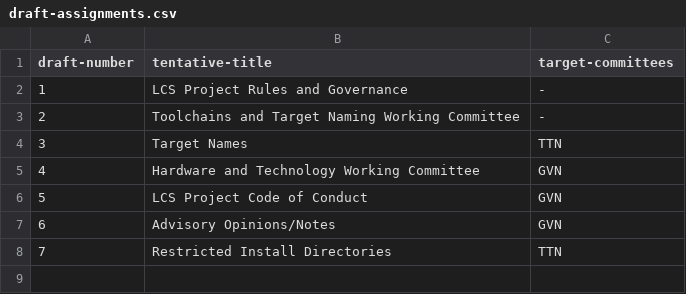
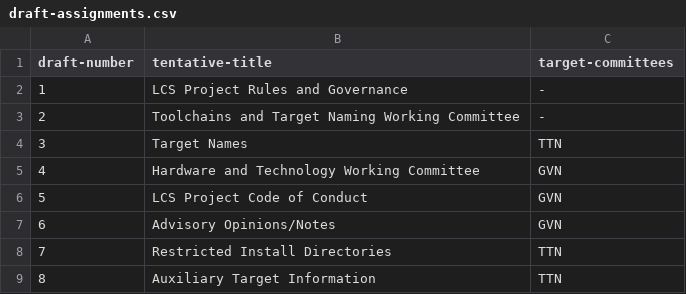
Before and after one commit to lcs-project/secretariat, a CSV file: draft-assignments.csv, drawn as a sheet.

Commit message:
Assign draft number 8: Auxiliary Target Information
Closes #7

```diff
--- a/draft-assignments.csv
+++ b/draft-assignments.csv
@@ -8 +8,2 @@ draft-number,tentative-title,target-committees
 7,Restricted Install Directories,TTN
+8,Auxiliary Target Information,TTN
```
